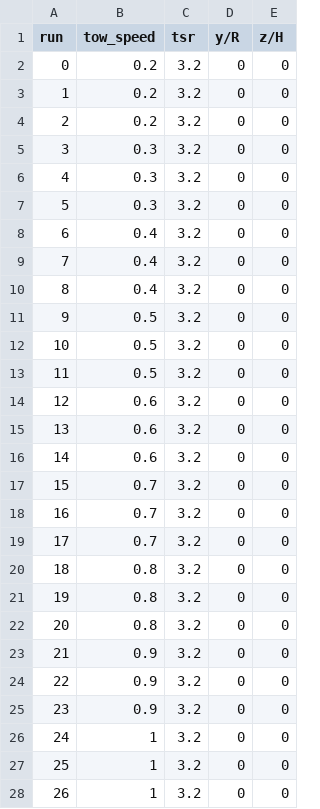
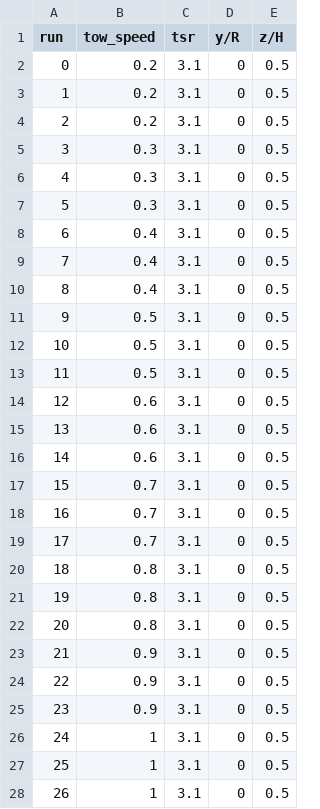
Before and after one commit to UNH-CORE/RM2-tow-tank, a CSV file: Config/Test plan/Perf-tsr_0.csv, drawn as a sheet; only a part is shown; the diff covers the shown part only.

Commit message:
Use 3.1 as tsr_0 and put Vectrino at blade tips for Re-dep runs

```diff
--- a/Config/Test plan/Perf-tsr_0.csv
+++ b/Config/Test plan/Perf-tsr_0.csv
@@ -1,28 +1,28 @@
 run,tow_speed,tsr,y/R,z/H
-0,0.2,3.2,0,0
-1,0.2,3.2,0,0
-2,0.2,3.2,0,0
-3,0.3,3.2,0,0
-4,0.3,3.2,0,0
-5,0.3,3.2,0,0
-6,0.4,3.2,0,0
-7,0.4,3.2,0,0
-8,0.4,3.2,0,0
-9,0.5,3.2,0,0
-10,0.5,3.2,0,0
-11,0.5,3.2,0,0
-12,0.6,3.2,0,0
-13,0.6,3.2,0,0
-14,0.6,3.2,0,0
-15,0.7,3.2,0,0
-16,0.7,3.2,0,0
-17,0.7,3.2,0,0
-18,0.8,3.2,0,0
-19,0.8,3.2,0,0
-20,0.8,3.2,0,0
-21,0.9,3.2,0,0
-22,0.9,3.2,0,0
-23,0.9,3.2,0,0
-24,1,3.2,0,0
-25,1,3.2,0,0
-26,1,3.2,0,0
+0,0.2,3.1,0,0.5
+1,0.2,3.1,0,0.5
+2,0.2,3.1,0,0.5
+3,0.3,3.1,0,0.5
+4,0.3,3.1,0,0.5
+5,0.3,3.1,0,0.5
+6,0.4,3.1,0,0.5
+7,0.4,3.1,0,0.5
+8,0.4,3.1,0,0.5
+9,0.5,3.1,0,0.5
+10,0.5,3.1,0,0.5
+11,0.5,3.1,0,0.5
+12,0.6,3.1,0,0.5
+13,0.6,3.1,0,0.5
+14,0.6,3.1,0,0.5
+15,0.7,3.1,0,0.5
+16,0.7,3.1,0,0.5
+17,0.7,3.1,0,0.5
+18,0.8,3.1,0,0.5
+19,0.8,3.1,0,0.5
+20,0.8,3.1,0,0.5
+21,0.9,3.1,0,0.5
+22,0.9,3.1,0,0.5
+23,0.9,3.1,0,0.5
+24,1,3.1,0,0.5
+25,1,3.1,0,0.5
+26,1,3.1,0,0.5
```
Also changed, not shown: 12 edited cells elsewhere in this file.
